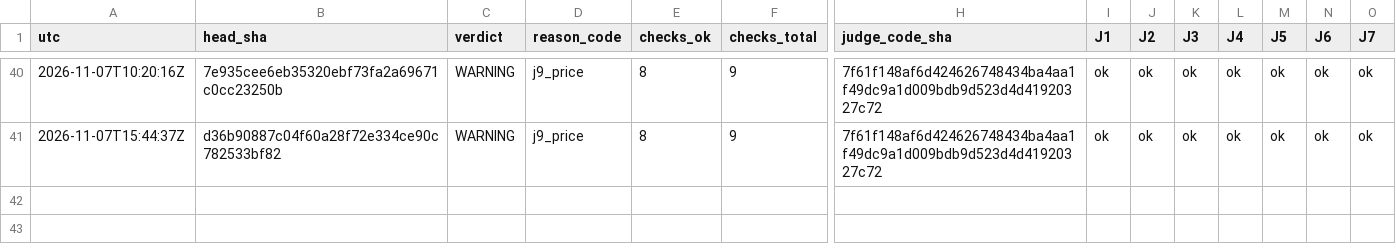
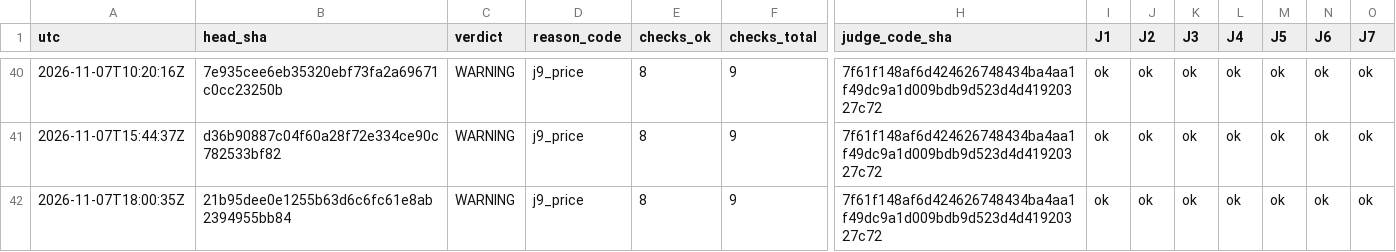
Before and after one commit to Mohamedalhaaj/gold-forward-watch, a CSV file: reports/judge/VERDICTS.csv, drawn as a sheet; only a part is shown, gaps mark what is left out; rows hold the shown columns only; the diff names each change by its address in the sheet, - before the commit and + after, or states it on an @@ line.

```diff
--- a/reports/judge/VERDICTS.csv
+++ b/reports/judge/VERDICTS.csv
+row 42: 2026-11-07T18:00:35Z | 21b95dee0e1255b63d6c6fc61e8ab2394955bb84 | WARNING | j9_price | 8 | 9 | 7f61f148af6d424626748434ba4aa1f49dc9a1d009bdb9d523d4d41920327c72 | ok | ok | ok | ok | ok | ok | ok
```
Also changed, not shown: reports/forward_site/judge/VolMapJudge.csv, reports/judge/j5_verified.csv, 3 other files.
